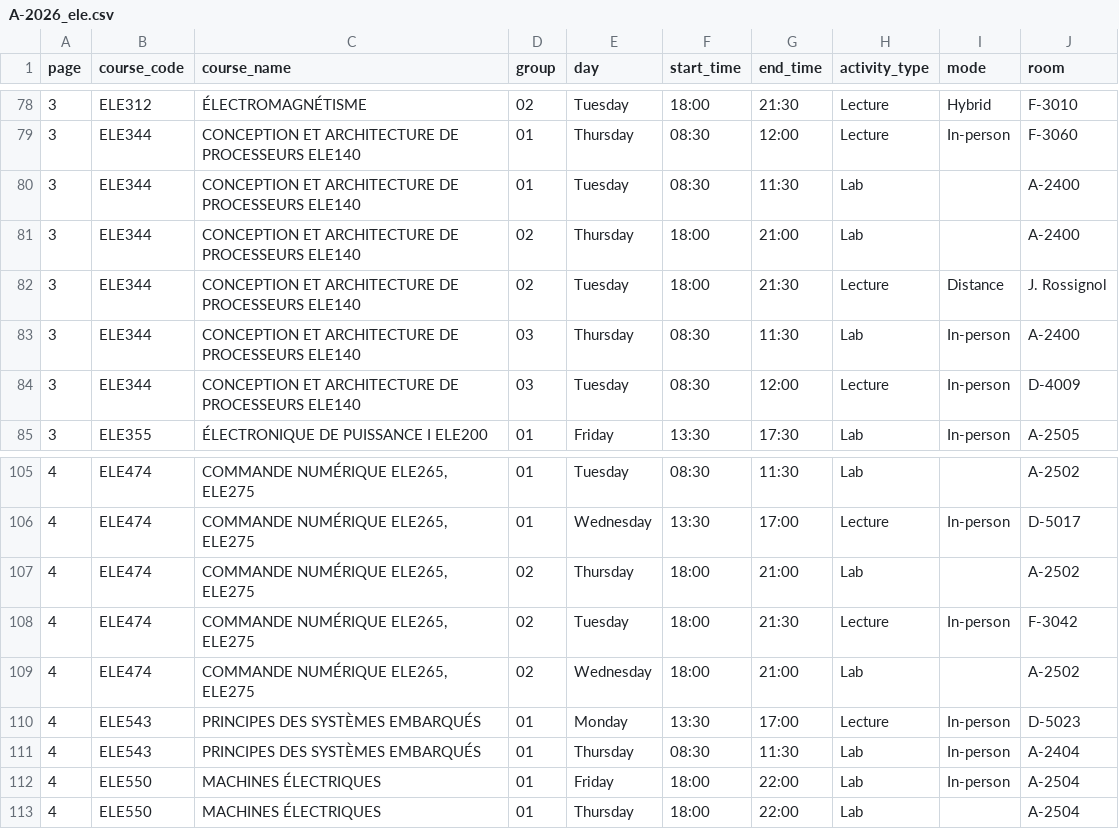
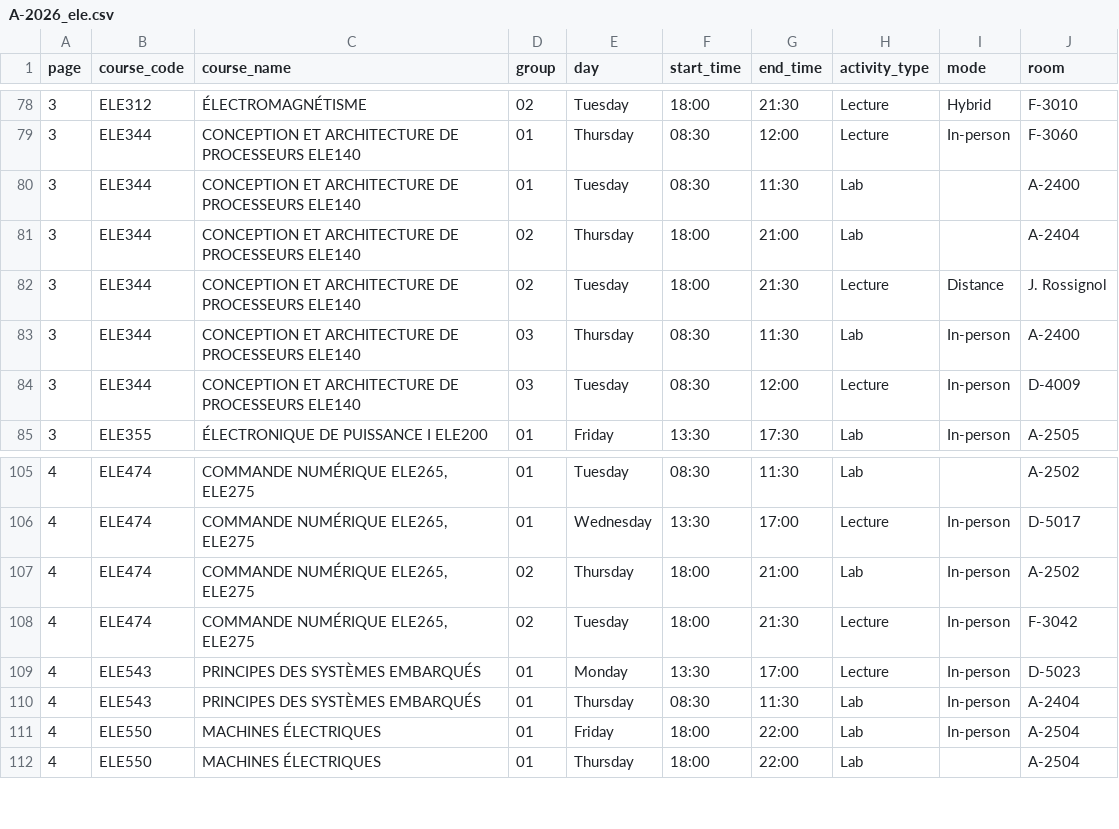
Before and after one commit to olivier0922/schedule-generator-ETS, a CSV file: data/A-2026_ele.csv, drawn as a sheet; only a part is shown, gaps mark what is left out.

```diff
--- a/data/A-2026_ele.csv
+++ b/data/A-2026_ele.csv
@@ -80,3 +80,3 @@
 3,ELE344,CONCEPTION ET ARCHITECTURE DE PROCESSEURS ELE140,01,Tuesday,08:30,11:30,Lab,,A-2400
-3,ELE344,CONCEPTION ET ARCHITECTURE DE PROCESSEURS ELE140,02,Thursday,18:00,21:00,Lab,,A-2400
+3,ELE344,CONCEPTION ET ARCHITECTURE DE PROCESSEURS ELE140,02,Thursday,18:00,21:00,Lab,,A-2404
 3,ELE344,CONCEPTION ET ARCHITECTURE DE PROCESSEURS ELE140,02,Tuesday,18:00,21:30,Lecture,Distance,J. Rossignol
@@ -106,5 +106,4 @@
 4,ELE474,"COMMANDE NUMÉRIQUE ELE265, ELE275",01,Wednesday,13:30,17:00,Lecture,In-person,D-5017
-4,ELE474,"COMMANDE NUMÉRIQUE ELE265, ELE275",02,Thursday,18:00,21:00,Lab,,A-2502
+4,ELE474,"COMMANDE NUMÉRIQUE ELE265, ELE275",02,Thursday,18:00,21:00,Lab,In-person,A-2502
 4,ELE474,"COMMANDE NUMÉRIQUE ELE265, ELE275",02,Tuesday,18:00,21:30,Lecture,In-person,F-3042
-4,ELE474,"COMMANDE NUMÉRIQUE ELE265, ELE275",02,Wednesday,18:00,21:00,Lab,,A-2502
 4,ELE543,PRINCIPES DES SYSTÈMES EMBARQUÉS,01,Monday,13:30,17:00,Lecture,In-person,D-5023
```
Also changed, not shown: data/A-2026_aer.csv, data/A-2026_ctn.csv, 7 other files.
